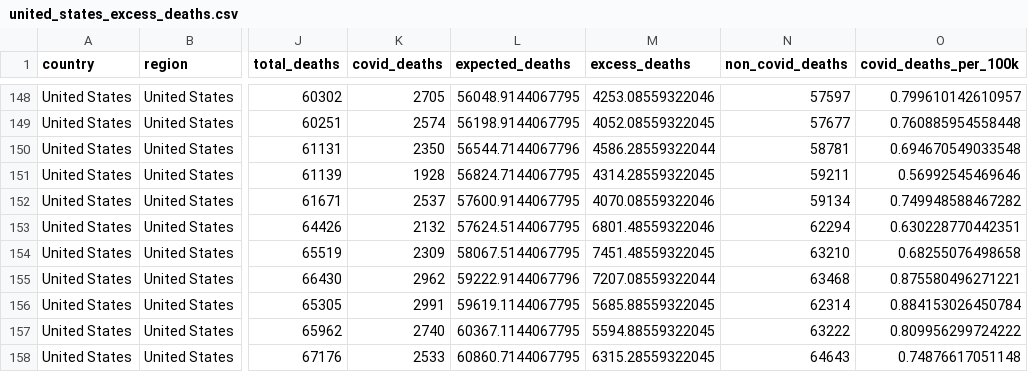
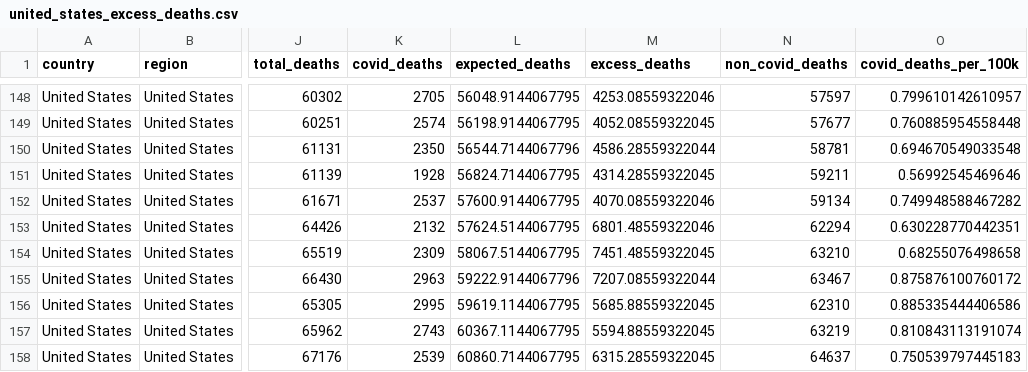
Before and after one commit to Wonlope/covid-19-excess-deaths-tracker, a CSV file: output-data/alternative-exports-by-non-iso-week/excess-deaths/united_states_excess_deaths.csv, drawn as a sheet; only a part is shown, gaps mark what is left out; the diff names each change by its address in the sheet, - before the commit and + after, or states it on an @@ line.

```diff
--- a/output-data/alternative-exports-by-non-iso-week/excess-deaths/united_states_excess_deaths.csv
+++ b/output-data/alternative-exports-by-non-iso-week/excess-deaths/united_states_excess_deaths.csv
-K155 (covid_deaths): 2962
+K155 (covid_deaths): 2963
-N155 (non_covid_deaths): 63468
+N155 (non_covid_deaths): 63467
-O155 (covid_deaths_per_100k): 0.875580496271221
+O155 (covid_deaths_per_100k): 0.875876100760172
-K156 (covid_deaths): 2991
+K156 (covid_deaths): 2995
-N156 (non_covid_deaths): 62314
+N156 (non_covid_deaths): 62310
-O156 (covid_deaths_per_100k): 0.884153026450784
+O156 (covid_deaths_per_100k): 0.885335444406586
-K157 (covid_deaths): 2740
+K157 (covid_deaths): 2743
-N157 (non_covid_deaths): 63222
+N157 (non_covid_deaths): 63219
-O157 (covid_deaths_per_100k): 0.809956299724222
+O157 (covid_deaths_per_100k): 0.810843113191074
-K158 (covid_deaths): 2533
+K158 (covid_deaths): 2539
-N158 (non_covid_deaths): 64643
+N158 (non_covid_deaths): 64637
-O158 (covid_deaths_per_100k): 0.74876617051148
+O158 (covid_deaths_per_100k): 0.750539797445183
```
Also changed, not shown: output-data/alternative-exports-by-non-iso-week/historical-deaths/united_states_weekly_deaths.csv, output-data/historical-deaths/united_states_weekly_deaths.csv, 6 other files.
